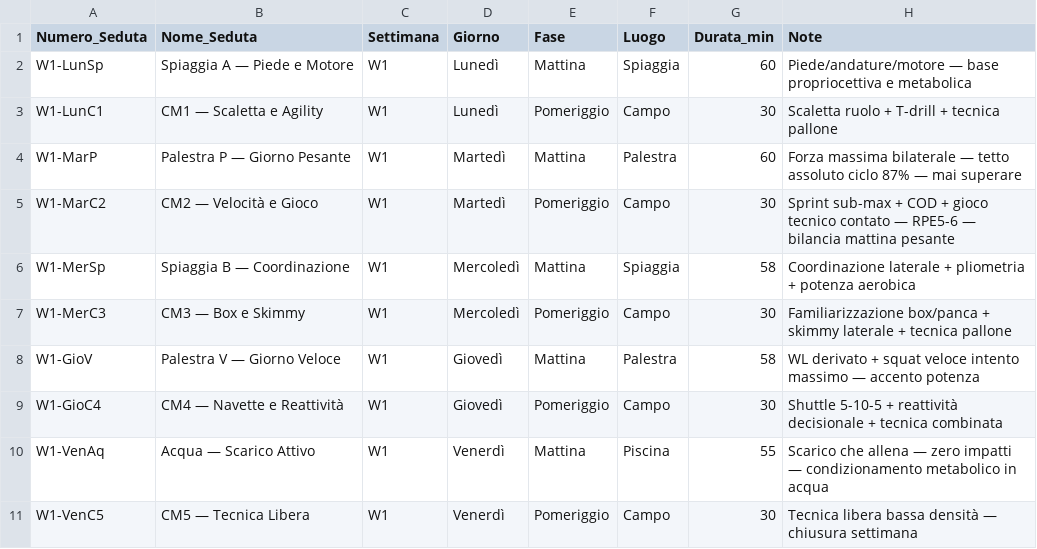
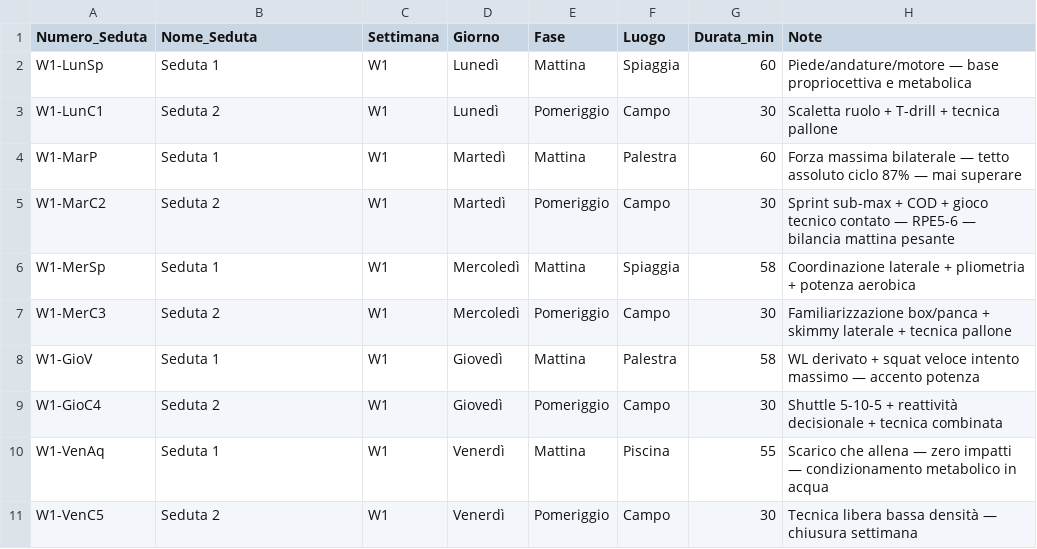
Before and after one commit to pamangiapane-lgtm/schede-allenamento, a CSV file: data/W1_Sedute.csv, drawn as a sheet.

```diff
--- a/data/W1_Sedute.csv
+++ b/data/W1_Sedute.csv
@@ -1,11 +1,11 @@
 Numero_Seduta,Nome_Seduta,Settimana,Giorno,Fase,Luogo,Durata_min,Note
-W1-LunSp,Spiaggia A — Piede e Motore,W1,Lunedì,Mattina,Spiaggia,60,Piede/andature/motore — base propriocettiva e metabolica
-W1-LunC1,CM1 — Scaletta e Agility,W1,Lunedì,Pomeriggio,Campo,30,Scaletta ruolo + T-drill + tecnica pallone
-W1-MarP,Palestra P — Giorno Pesante,W1,Martedì,Mattina,Palestra,60,Forza massima bilaterale — tetto assoluto ciclo 87% — mai superare
-W1-MarC2,CM2 — Velocità e Gioco,W1,Martedì,Pomeriggio,Campo,30,Sprint sub-max + COD + gioco tecnico contato — RPE5-6 — bilancia mattina pesante
-W1-MerSp,Spiaggia B — Coordinazione,W1,Mercoledì,Mattina,Spiaggia,58,Coordinazione laterale + pliometria + potenza aerobica
-W1-MerC3,CM3 — Box e Skimmy,W1,Mercoledì,Pomeriggio,Campo,30,Familiarizzazione box/panca + skimmy laterale + tecnica pallone
-W1-GioV,Palestra V — Giorno Veloce,W1,Giovedì,Mattina,Palestra,58,WL derivato + squat veloce intento massimo — accento potenza
-W1-GioC4,CM4 — Navette e Reattività,W1,Giovedì,Pomeriggio,Campo,30,Shuttle 5-10-5 + reattività decisionale + tecnica combinata
-W1-VenAq,Acqua — Scarico Attivo,W1,Venerdì,Mattina,Piscina,55,Scarico che allena — zero impatti — condizionamento metabolico in acqua
-W1-VenC5,CM5 — Tecnica Libera,W1,Venerdì,Pomeriggio,Campo,30,Tecnica libera bassa densità — chiusura settimana
+W1-LunSp,Seduta 1,W1,Lunedì,Mattina,Spiaggia,60,Piede/andature/motore — base propriocettiva e metabolica
+W1-LunC1,Seduta 2,W1,Lunedì,Pomeriggio,Campo,30,Scaletta ruolo + T-drill + tecnica pallone
+W1-MarP,Seduta 1,W1,Martedì,Mattina,Palestra,60,Forza massima bilaterale — tetto assoluto ciclo 87% — mai superare
+W1-MarC2,Seduta 2,W1,Martedì,Pomeriggio,Campo,30,Sprint sub-max + COD + gioco tecnico contato — RPE5-6 — bilancia mattina pesante
+W1-MerSp,Seduta 1,W1,Mercoledì,Mattina,Spiaggia,58,Coordinazione laterale + pliometria + potenza aerobica
+W1-MerC3,Seduta 2,W1,Mercoledì,Pomeriggio,Campo,30,Familiarizzazione box/panca + skimmy laterale + tecnica pallone
+W1-GioV,Seduta 1,W1,Giovedì,Mattina,Palestra,58,WL derivato + squat veloce intento massimo — accento potenza
+W1-GioC4,Seduta 2,W1,Giovedì,Pomeriggio,Campo,30,Shuttle 5-10-5 + reattività decisionale + tecnica combinata
+W1-VenAq,Seduta 1,W1,Venerdì,Mattina,Piscina,55,Scarico che allena — zero impatti — condizionamento metabolico in acqua
+W1-VenC5,Seduta 2,W1,Venerdì,Pomeriggio,Campo,30,Tecnica libera bassa densità — chiusura settimana
```
Also changed, not shown: data/W2_Sedute.csv.
